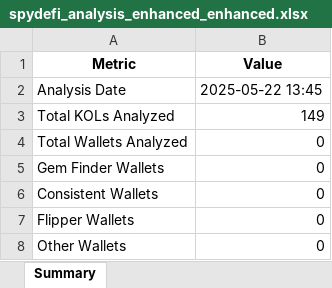
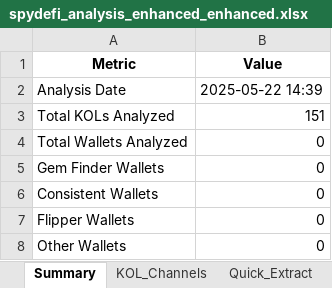
Before and after one commit to belongpy/phoenix-project, an Excel workbook: outputs/spydefi_analysis_enhanced_enhanced.xlsx, sheet Summary, drawn as a sheet; values as stored, in another font and other column widths than the file's, no borders; the diff names each change by its address in the sheet, - before the commit and + after, or states it on an @@ line.

```diff
--- a/outputs/spydefi_analysis_enhanced_enhanced.xlsx (sheet Summary)
+++ b/outputs/spydefi_analysis_enhanced_enhanced.xlsx (sheet Summary)
+sheet tab: KOL_Channels
+sheet tab: Quick_Extract
-B2 (Value): 2025-05-22 13:45
+B2 (Value): 2025-05-22 14:39
-B3 (Value): 149
+B3 (Value): 151
```
Also changed, not shown: 7 other files.
